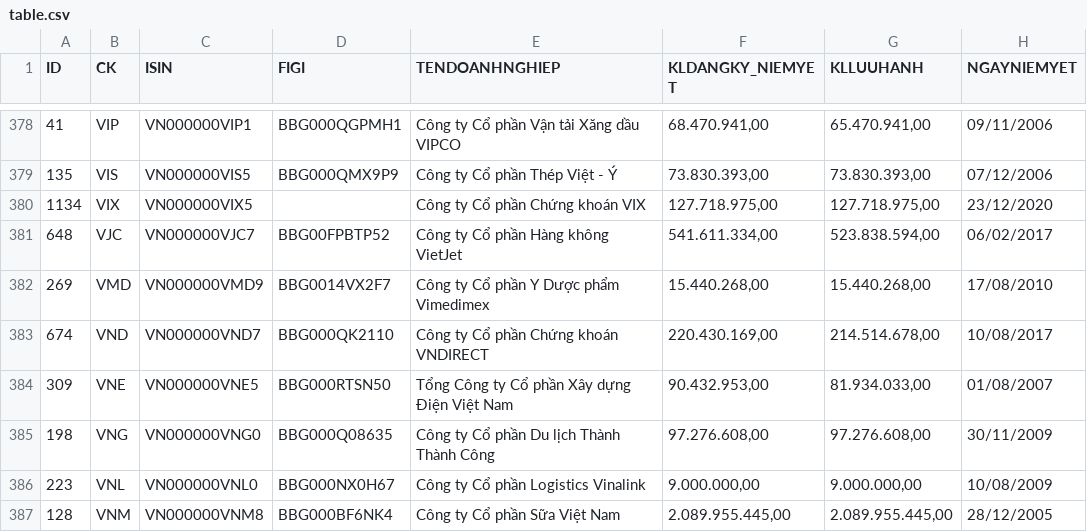
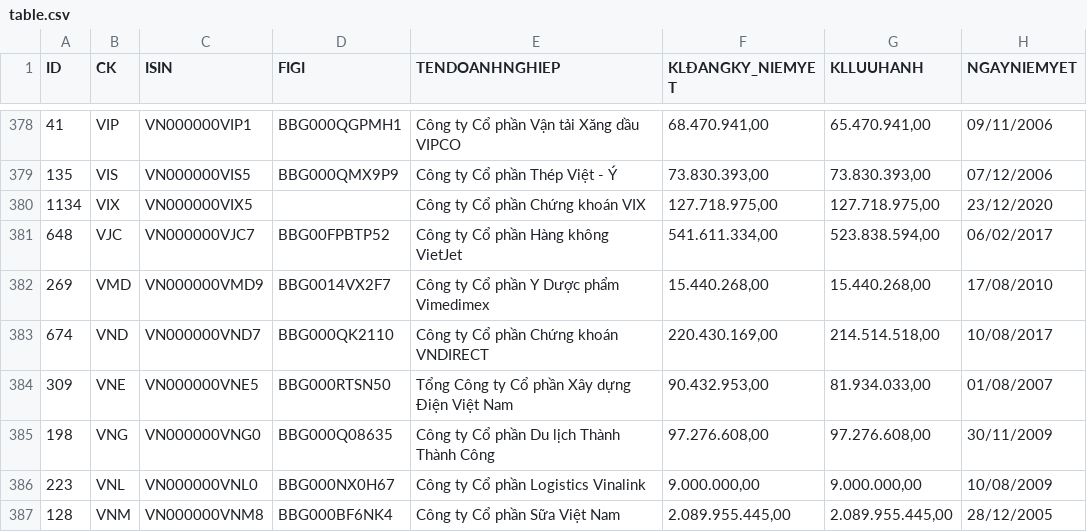
Before and after one commit to hanhhv2000/stock, a CSV file: table.csv, drawn as a sheet; only a part is shown, gaps mark what is left out; the diff covers the shown part only.

```diff
--- a/table.csv
+++ b/table.csv
@@ -1 +1 @@
-ID,CK,ISIN,FIGI,TENDOANHNGHIEP,KLDANGKY_NIEMYET,KLLUUHANH,NGAYNIEMYET
+ID,CK,ISIN,FIGI,TENDOANHNGHIEP,KLĐANGKY_NIEMYET,KLLUUHANH,NGAYNIEMYET
@@ -382,3 +382,3 @@ ID,CK,ISIN,FIGI,TENDOANHNGHIEP,KLDANGKY_NIEMYET,KLLUUHANH,NGAYNIEMYET
 269,VMD,VN000000VMD9,BBG0014VX2F7,Công ty Cổ phần Y Dược phẩm Vimedimex,"15.440.268,00","15.440.268,00",17/08/2010
-674,VND,VN000000VND7,BBG000QK2110,Công ty Cổ phần Chứng khoán VNDIRECT,"220.430.169,00","214.514.678,00",10/08/2017
+674,VND,VN000000VND7,BBG000QK2110,Công ty Cổ phần Chứng khoán VNDIRECT,"220.430.169,00","214.514.518,00",10/08/2017
 309,VNE,VN000000VNE5,BBG000RTSN50,Tổng Công ty Cổ phần Xây dựng Điện Việt Nam,"90.432.953,00","81.934.033,00",01/08/2007
```
Also changed, not shown: 12 edited cells elsewhere in this file.
